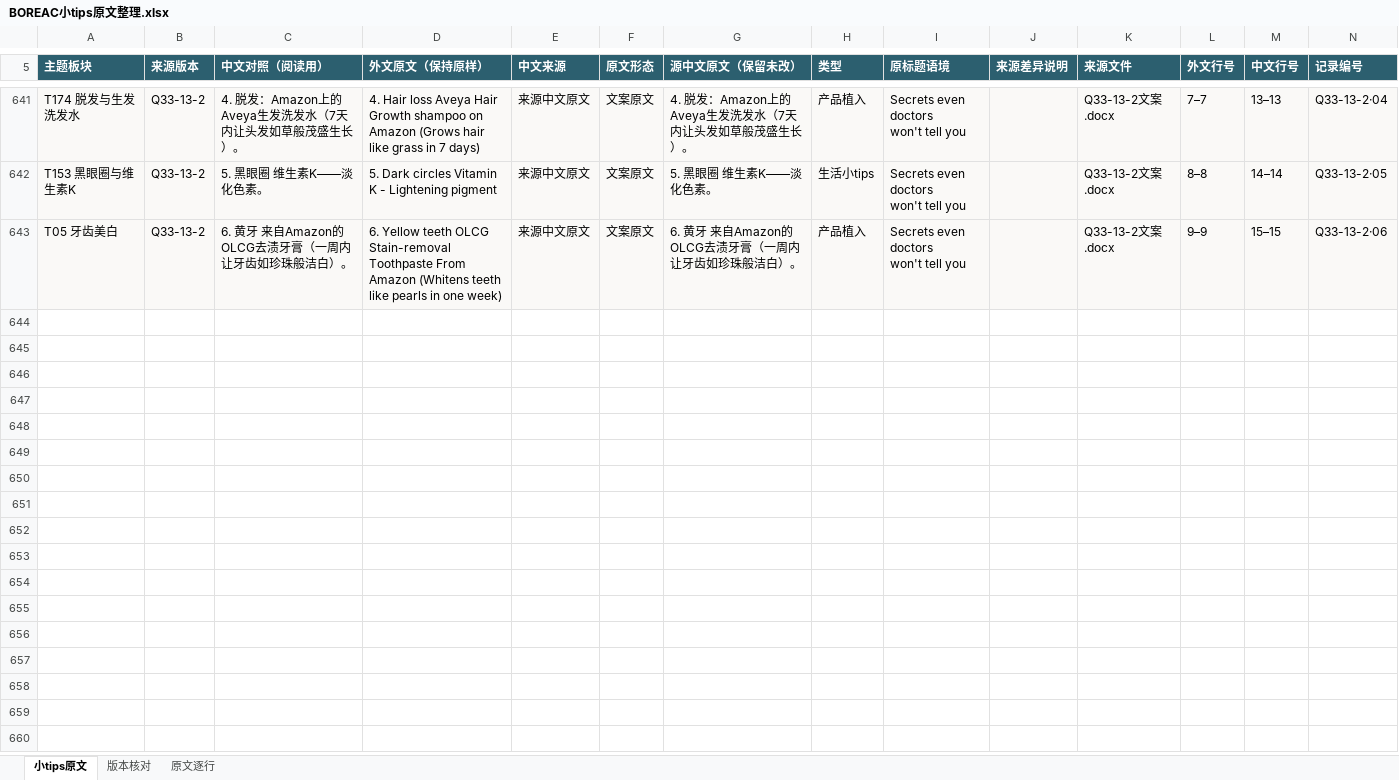
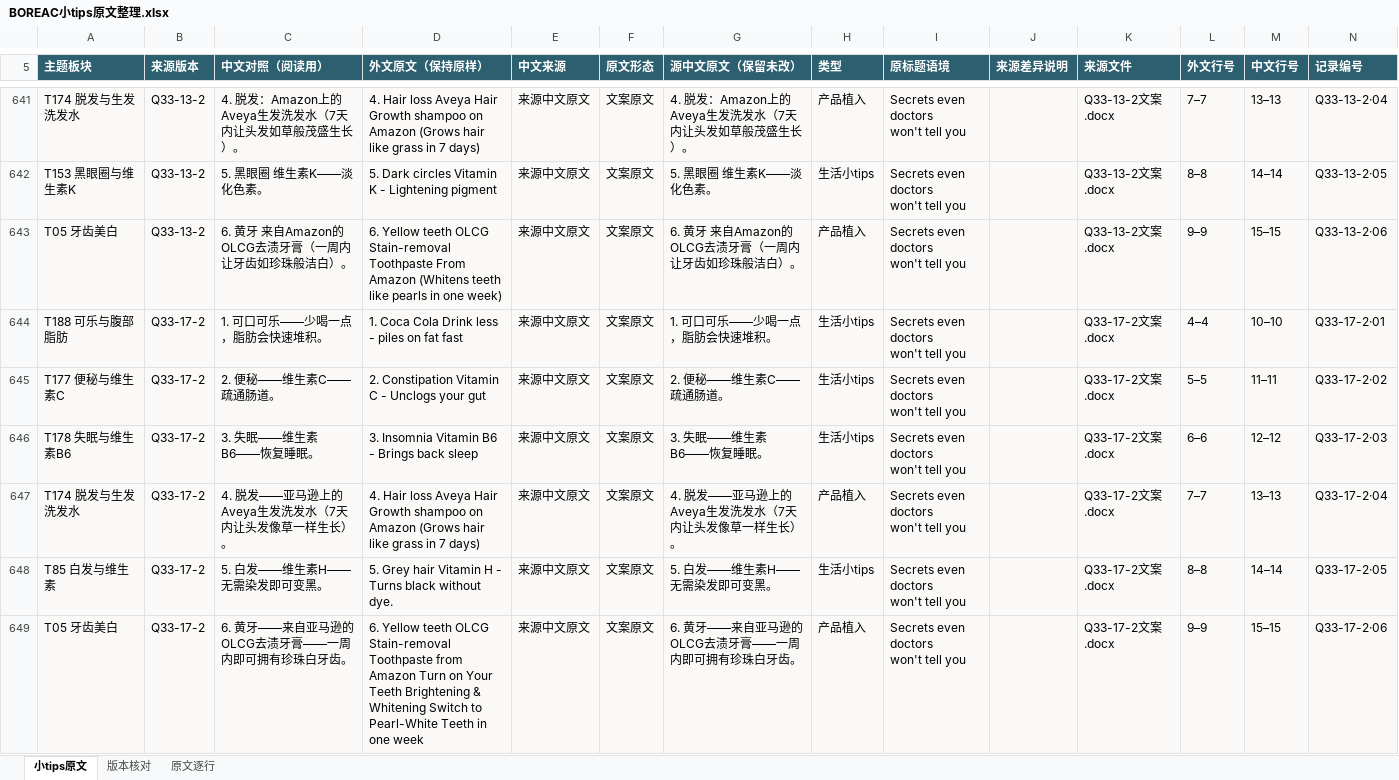
Before and after one commit to ZHENGss7401/subtitle-resource-library, an Excel workbook: tips/BOREAC小tips原文整理.xlsx, sheet 小tips原文, drawn as a sheet; only a part is shown, gaps mark what is left out; values as stored, in another font and other column widths than the file's, no borders; table styles not drawn; ↵ is a line break in a cell; the diff covers the shown part only; the diff names each change by its address in the sheet, - before the commit and + after, or states it on an @@ line.

```diff
--- a/tips/BOREAC小tips原文整理.xlsx (sheet 小tips原文)
+++ b/tips/BOREAC小tips原文整理.xlsx (sheet 小tips原文)
+row 644: T188 可乐与腹部脂肪 | Q33-17-2 | 1. 可口可乐——少喝一点，脂肪会快速堆积。 | 1. Coca Cola Drink less - piles on fat fast | 来源中文原文 | 文案原文 | 1. 可口可乐——少喝一点，脂肪会快速堆积。 | 生活小tips | Secrets even doctors ↵ won't tell you |  | Q33-17-2文案.docx | 4–4 | 10–10 | Q33-17-2·01
+row 645: T177 便秘与维生素C | Q33-17-2 | 2. 便秘——维生素C——疏通肠道。 | 2. Constipation Vitamin C - Unclogs your gut | 来源中文原文 | 文案原文 | 2. 便秘——维生素C——疏通肠道。 | 生活小tips | Secrets even doctors ↵ won't tell you |  | Q33-17-2文案.docx | 5–5 | 11–11 | Q33-17-2·02
+row 646: T178 失眠与维生素B6 | Q33-17-2 | 3. 失眠——维生素B6——恢复睡眠。 | 3. Insomnia Vitamin B6 - Brings back sleep | 来源中文原文 | 文案原文 | 3. 失眠——维生素B6——恢复睡眠。 | 生活小tips | Secrets even doctors ↵ won't tell you |  | Q33-17-2文案.docx | 6–6 | 12–12 | Q33-17-2·03
+row 647: T174 脱发与生发洗发水 | Q33-17-2 | 4. 脱发——亚马逊上的Aveya生发洗发水（7天内让头发像草一样生长）。 | 4. Hair loss Aveya Hair Growth shampoo on Amazon (Grows hair like grass in 7 days) | 来源中文原文 | 文案原文 | 4. 脱发——亚马逊上的Aveya生发洗发水（7天内让头发像草一样生长）。 | 产品植入 | Secrets even doctors ↵ won't tell you |  | Q33-17-2文案.docx | 7–7 | 13–13 | Q33-17-2·04
+row 648: T85 白发与维生素 | Q33-17-2 | 5. 白发——维生素H——无需染发即可变黑。 | 5. Grey hair Vitamin H - Turns black without dye. | 来源中文原文 | 文案原文 | 5. 白发——维生素H——无需染发即可变黑。 | 生活小tips | Secrets even doctors ↵ won't tell you |  | Q33-17-2文案.docx | 8–8 | 14–14 | Q33-17-2·05
+row 649: T05 牙齿美白 | Q33-17-2 | 6. 黄牙——来自亚马逊的OLCG去渍牙膏——一周内即可拥有珍珠白牙齿。 | 6. Yellow teeth OLCG Stain-removal Toothpaste from Amazon Turn on Your Teeth Brightening & Whitening Switch to Pearl-White Teeth in one week | 来源中文原文 | 文案原文 | 6. 黄牙——来自亚马逊的OLCG去渍牙膏——一周内即可拥有珍珠白牙齿。 | 产品植入 | Secrets even doctors ↵ won't tell you |  | Q33-17-2文案.docx | 9–9 | 15–15 | Q33-17-2·06
```
Also changed, not shown: 6 added rows elsewhere in this sheet, sheet 原文逐行, sheet 版本核对, 19 other files.
